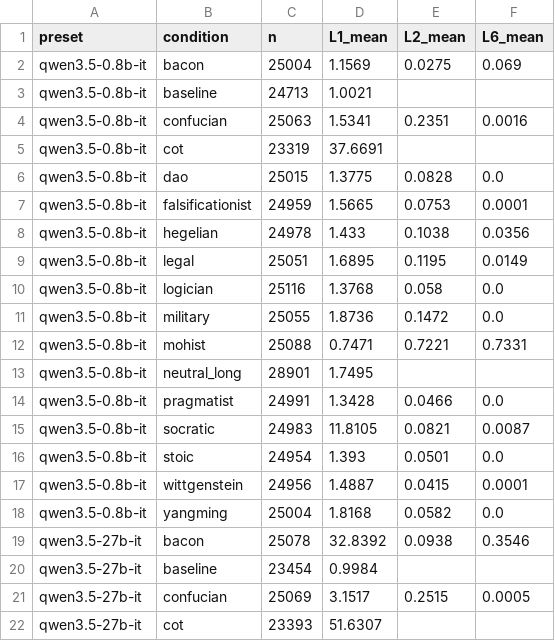
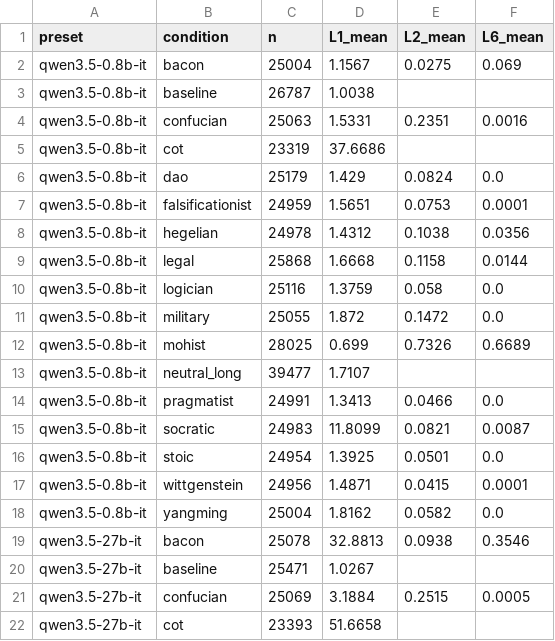
Before and after one commit to FanBB2333/HundredSchools.skill, a CSV file: experiments/analysis/out/full/l1_l2_l6_summary.csv, drawn as a sheet; only a part is shown; the diff covers the shown part only.

```diff
--- a/experiments/analysis/out/full/l1_l2_l6_summary.csv
+++ b/experiments/analysis/out/full/l1_l2_l6_summary.csv
@@ -1,22 +1,22 @@
 preset,condition,n,L1_mean,L2_mean,L6_mean
-qwen3.5-0.8b-it,bacon,25004,1.1569,0.0275,0.069
-qwen3.5-0.8b-it,baseline,24713,1.0021,,
-qwen3.5-0.8b-it,confucian,25063,1.5341,0.2351,0.0016
-qwen3.5-0.8b-it,cot,23319,37.6691,,
-qwen3.5-0.8b-it,dao,25015,1.3775,0.0828,0.0
-qwen3.5-0.8b-it,falsificationist,24959,1.5665,0.0753,0.0001
-qwen3.5-0.8b-it,hegelian,24978,1.433,0.1038,0.0356
-qwen3.5-0.8b-it,legal,25051,1.6895,0.1195,0.0149
-qwen3.5-0.8b-it,logician,25116,1.3768,0.058,0.0
-qwen3.5-0.8b-it,military,25055,1.8736,0.1472,0.0
-qwen3.5-0.8b-it,mohist,25088,0.7471,0.7221,0.7331
-qwen3.5-0.8b-it,neutral_long,28901,1.7495,,
-qwen3.5-0.8b-it,pragmatist,24991,1.3428,0.0466,0.0
-qwen3.5-0.8b-it,socratic,24983,11.8105,0.0821,0.0087
-qwen3.5-0.8b-it,stoic,24954,1.393,0.0501,0.0
-qwen3.5-0.8b-it,wittgenstein,24956,1.4887,0.0415,0.0001
-qwen3.5-0.8b-it,yangming,25004,1.8168,0.0582,0.0
-qwen3.5-27b-it,bacon,25078,32.8392,0.0938,0.3546
-qwen3.5-27b-it,baseline,23454,0.9984,,
-qwen3.5-27b-it,confucian,25069,3.1517,0.2515,0.0005
-qwen3.5-27b-it,cot,23393,51.6307,,
+qwen3.5-0.8b-it,bacon,25004,1.1567,0.0275,0.069
+qwen3.5-0.8b-it,baseline,26787,1.0038,,
+qwen3.5-0.8b-it,confucian,25063,1.5331,0.2351,0.0016
+qwen3.5-0.8b-it,cot,23319,37.6686,,
+qwen3.5-0.8b-it,dao,25179,1.429,0.0824,0.0
+qwen3.5-0.8b-it,falsificationist,24959,1.5651,0.0753,0.0001
+qwen3.5-0.8b-it,hegelian,24978,1.4312,0.1038,0.0356
+qwen3.5-0.8b-it,legal,25868,1.6668,0.1158,0.0144
+qwen3.5-0.8b-it,logician,25116,1.3759,0.058,0.0
+qwen3.5-0.8b-it,military,25055,1.872,0.1472,0.0
+qwen3.5-0.8b-it,mohist,28025,0.699,0.7326,0.6689
+qwen3.5-0.8b-it,neutral_long,39477,1.7107,,
+qwen3.5-0.8b-it,pragmatist,24991,1.3413,0.0466,0.0
+qwen3.5-0.8b-it,socratic,24983,11.8099,0.0821,0.0087
+qwen3.5-0.8b-it,stoic,24954,1.3925,0.0501,0.0
+qwen3.5-0.8b-it,wittgenstein,24956,1.4871,0.0415,0.0001
+qwen3.5-0.8b-it,yangming,25004,1.8162,0.0582,0.0
+qwen3.5-27b-it,bacon,25078,32.8813,0.0938,0.3546
+qwen3.5-27b-it,baseline,25471,1.0267,,
+qwen3.5-27b-it,confucian,25069,3.1884,0.2515,0.0005
+qwen3.5-27b-it,cot,23393,51.6658,,
```
Also changed, not shown: 102 edited cells elsewhere in this file, experiments/analysis/out/full/l5_accuracy.csv, 4 other files.
